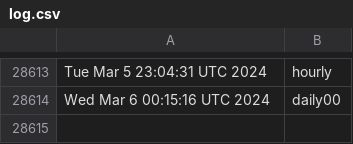
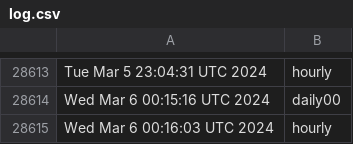
Before and after one commit to briancohan/gha-cron-demo, a CSV file: log.csv, drawn as a sheet; only a part is shown, gaps mark what is left out; the diff names each change by its address in the sheet, - before the commit and + after, or states it on an @@ line.

```diff
--- a/log.csv
+++ b/log.csv
+row 28615: Wed Mar 6 00:16:03 UTC 2024 | hourly
```
Also changed, not shown: 1 other file.
